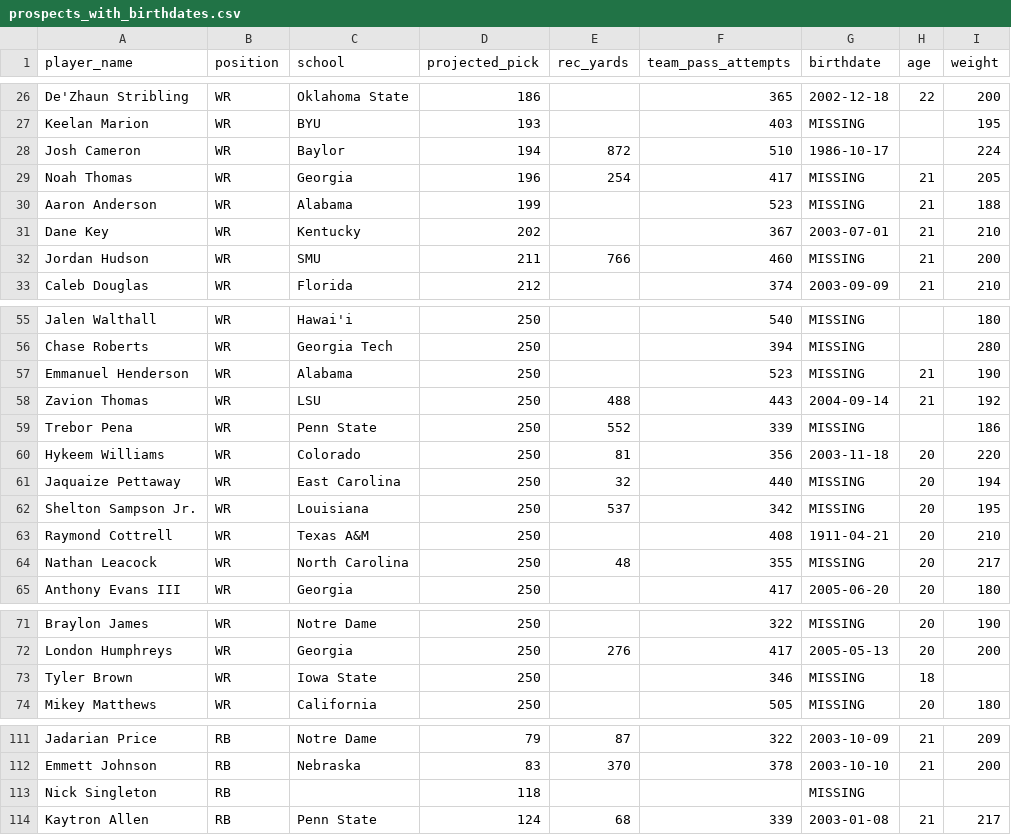
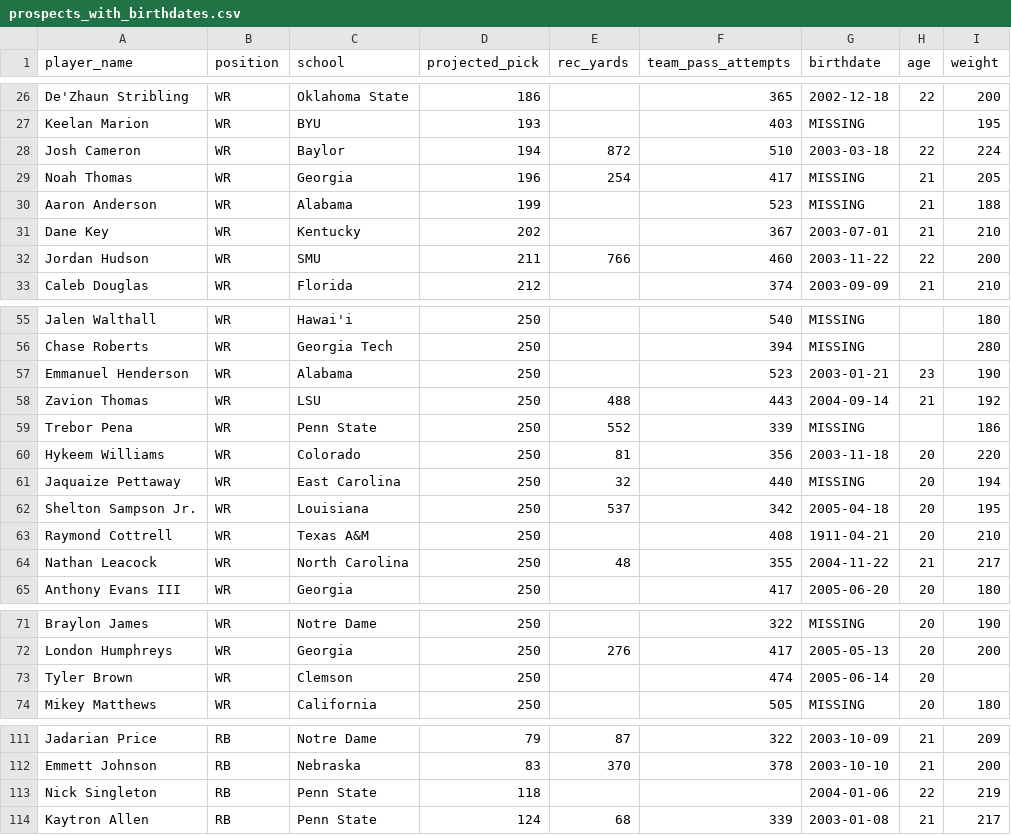
Before and after one commit to LavacheBeadsman/SlapModelV3, a CSV file: data/prospects_with_birthdates.csv, drawn as a sheet; only a part is shown, gaps mark what is left out; the diff covers the shown part only.

```diff
--- a/data/prospects_with_birthdates.csv
+++ b/data/prospects_with_birthdates.csv
@@ -27,3 +27,3 @@ De'Zhaun Stribling,WR,Oklahoma State,186,,365,2002-12-18,22,200
 Keelan Marion,WR,BYU,193,,403,MISSING,,195
-Josh Cameron,WR,Baylor,194,872,510,1986-10-17,,224
+Josh Cameron,WR,Baylor,194,872,510,2003-03-18,22,224
 Noah Thomas,WR,Georgia,196,254,417,MISSING,21,205
@@ -31,3 +31,3 @@ Aaron Anderson,WR,Alabama,199,,523,MISSING,21,188
 Dane Key,WR,Kentucky,202,,367,2003-07-01,21,210
-Jordan Hudson,WR,SMU,211,766,460,MISSING,21,200
+Jordan Hudson,WR,SMU,211,766,460,2003-11-22,22,200
 Caleb Douglas,WR,Florida,212,,374,2003-09-09,21,210
@@ -56,3 +56,3 @@ Jalen Walthall,WR,Hawai'i,250,,540,MISSING,,180
 Chase Roberts,WR,Georgia Tech,250,,394,MISSING,,280
-Emmanuel Henderson,WR,Alabama,250,,523,MISSING,21,190
+Emmanuel Henderson,WR,Alabama,250,,523,2003-01-21,23,190
 Zavion Thomas,WR,LSU,250,488,443,2004-09-14,21,192
@@ -61,5 +61,5 @@ Hykeem Williams,WR,Colorado,250,81,356,2003-11-18,20,220
 Jaquaize Pettaway,WR,East Carolina,250,32,440,MISSING,20,194
-Shelton Sampson Jr.,WR,Louisiana,250,537,342,MISSING,20,195
+Shelton Sampson Jr.,WR,Louisiana,250,537,342,2005-04-18,20,195
 Raymond Cottrell,WR,Texas A&M,250,,408,1911-04-21,20,210
-Nathan Leacock,WR,North Carolina,250,48,355,MISSING,20,217
+Nathan Leacock,WR,North Carolina,250,48,355,2004-11-22,21,217
 Anthony Evans III,WR,Georgia,250,,417,2005-06-20,20,180
@@ -72,3 +72,3 @@ Braylon James,WR,Notre Dame,250,,322,MISSING,20,190
 London Humphreys,WR,Georgia,250,276,417,2005-05-13,20,200
-Tyler Brown,WR,Iowa State,250,,346,MISSING,18,
+Tyler Brown,WR,Clemson,250,,474,2005-06-14,20,
 Mikey Matthews,WR,California,250,,505,MISSING,20,180
@@ -112,3 +112,3 @@ Jadarian Price,RB,Notre Dame,79,87,322,2003-10-09,21,209
 Emmett Johnson,RB,Nebraska,83,370,378,2003-10-10,21,200
-Nick Singleton,RB,,118,,,MISSING,,
+Nick Singleton,RB,Penn State,118,,,2004-01-06,22,219
 Kaytron Allen,RB,Penn State,124,68,339,2003-01-08,21,217
```
Also changed, not shown: 32 edited cells elsewhere in this file, data/prospects_final.csv.
